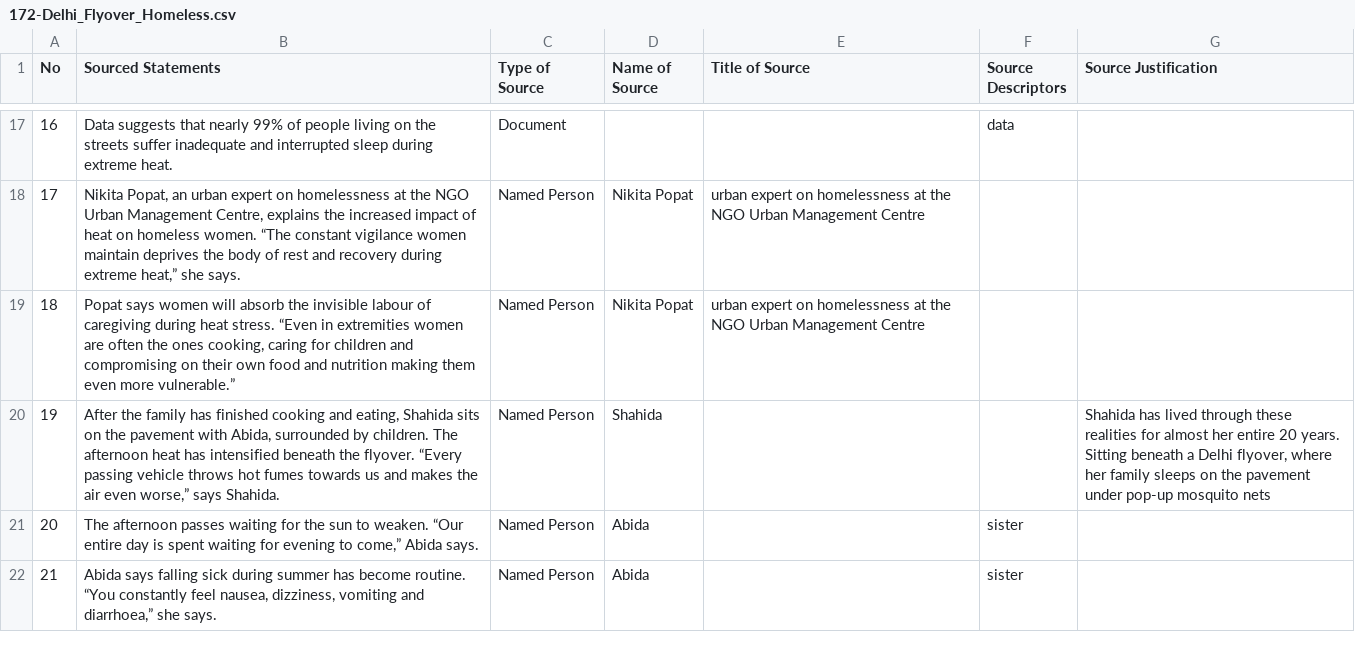
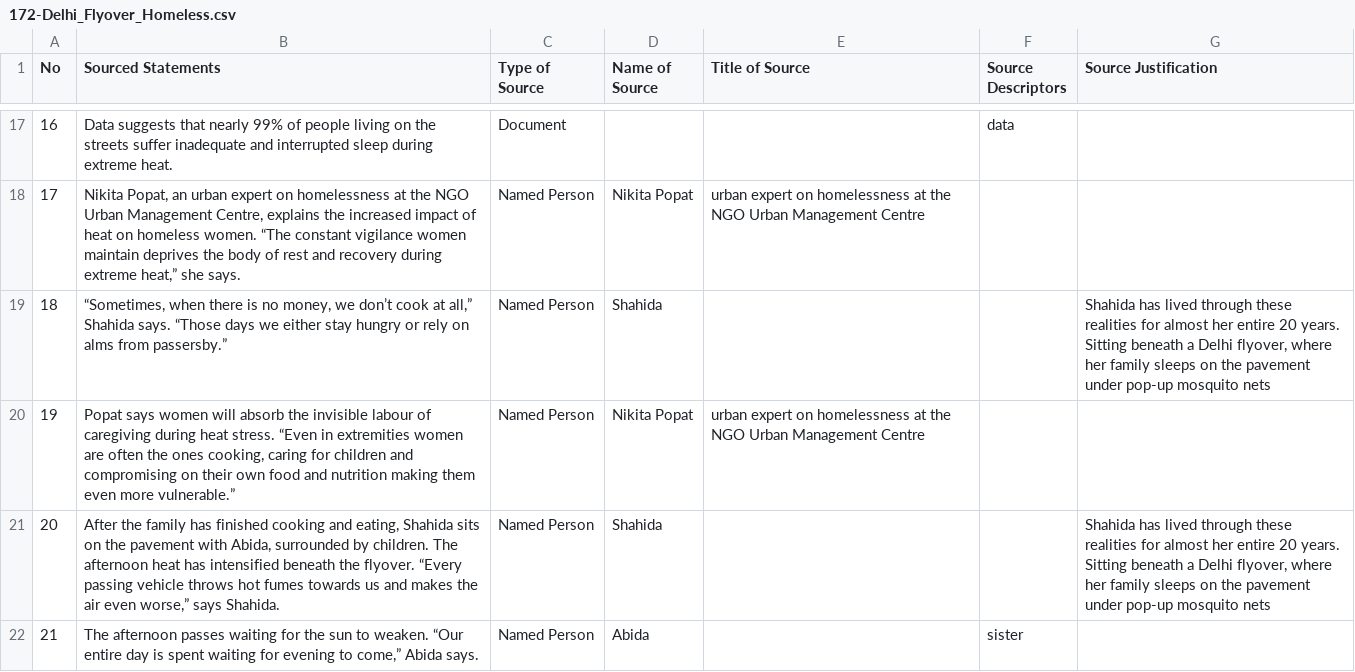
Before and after one commit to MarkkulaCenterJMEthics/llms-journ-sourcing, a CSV file: benchmarking/GT data/GT-II/172-Delhi_Flyover_Homeless.csv, drawn as a sheet; only a part is shown, gaps mark what is left out; the shorter side is filled out with more unchanged rows; addresses are those after the commit; the diff names each change by its address in the sheet, - before the commit and + after, or states it on an @@ line.

```diff
--- a/benchmarking/GT data/GT-II/172-Delhi_Flyover_Homeless.csv
+++ b/benchmarking/GT data/GT-II/172-Delhi_Flyover_Homeless.csv
+row 19: 18 | “Sometimes, when there is no money, we don’t cook at all,” Shahida says. “Those days we either stay hungry or rely on alms from passersby.” | Named Person | Shahida |  |  | Shahida has lived through these realities for almost her entire 20 years. Sitting beneath a Delhi flyover, where her family sleeps on the pavement under pop-up mosquito nets
@@ column A (No) renumbered from row 20 down @@
```
Also changed, not shown: 2 other files.
